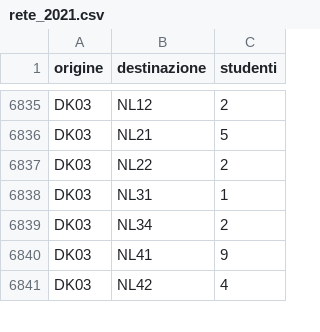
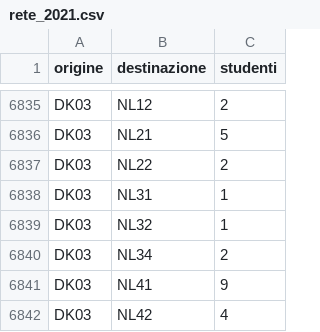
Before and after one commit to Nick-Monster03/SNA, a CSV file: reti/rete_2021.csv, drawn as a sheet; only a part is shown, gaps mark what is left out.

```diff
--- a/reti/rete_2021.csv
+++ b/reti/rete_2021.csv
@@ -6838,2 +6838,3 @@ DK03,NL22,2
 DK03,NL31,1
+DK03,NL32,1
 DK03,NL34,2
```
Also changed, not shown: reti/rete_2016.csv, reti/rete_2022.csv, 7 other files.
